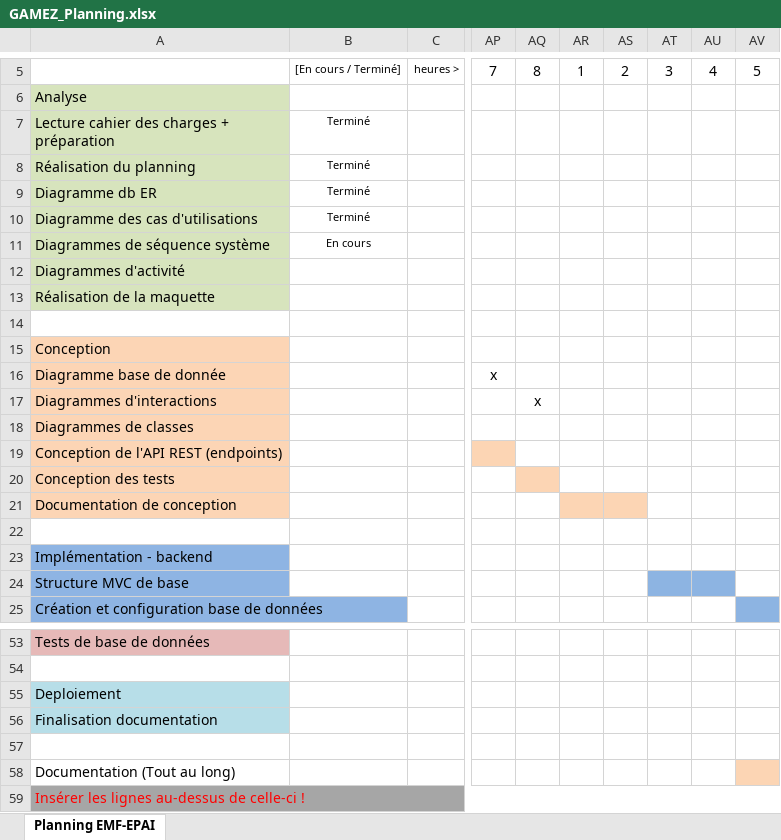
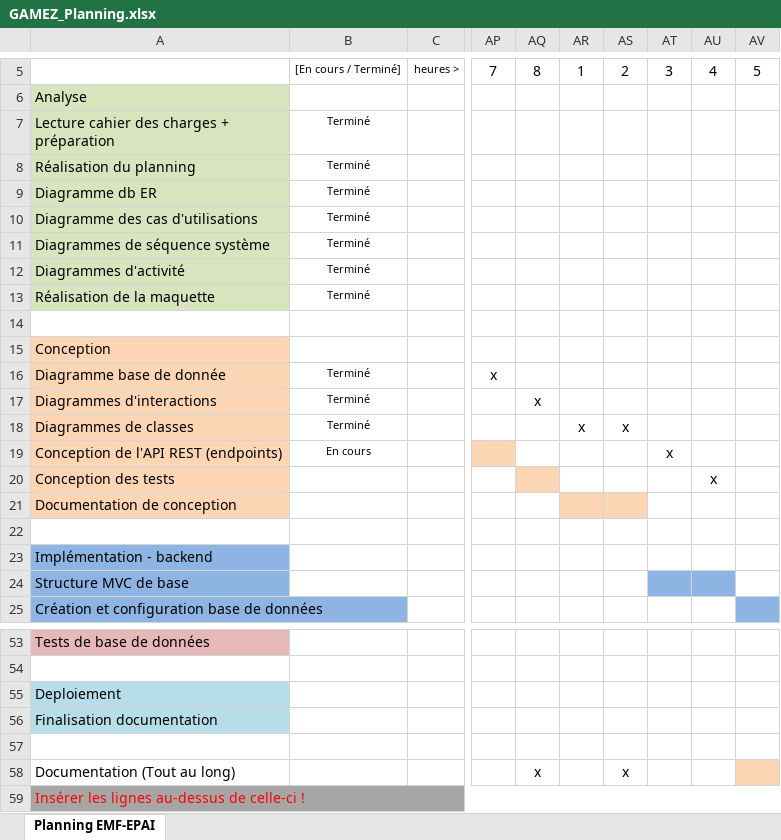
Before and after one commit to hexadecimil/codementor, an Excel workbook: doc/GAMEZ_Planning.xlsx, sheet Planning EMF-EPAI, drawn as a sheet; only a part is shown, gaps mark what is left out; values as stored, in another font and other column widths than the file's, no borders; conditional formats not drawn; the diff names each change by its address in the sheet, - before the commit and + after, or states it on an @@ line.

Commit message:
docs: mise à jour du planning, du rapport et des diagrammes

```diff
--- a/doc/GAMEZ_Planning.xlsx (sheet Planning EMF-EPAI)
+++ b/doc/GAMEZ_Planning.xlsx (sheet Planning EMF-EPAI)
-B11: En cours
+B11: Terminé
-B12:B13: (empty)
+B12:B13: Terminé
-B16:B18: (empty)
+B16:B18: Terminé
-AR18: (empty)
+AR18: x
-AS18: (empty)
+AS18: x
-B19: (empty)
+B19: En cours
-AT19: (empty)
+AT19: x
-AU20: (empty)
+AU20: x
-AQ58: (empty)
+AQ58: x
-AS58: (empty)
+AS58: x
```
Also changed, not shown: 2 other files.
